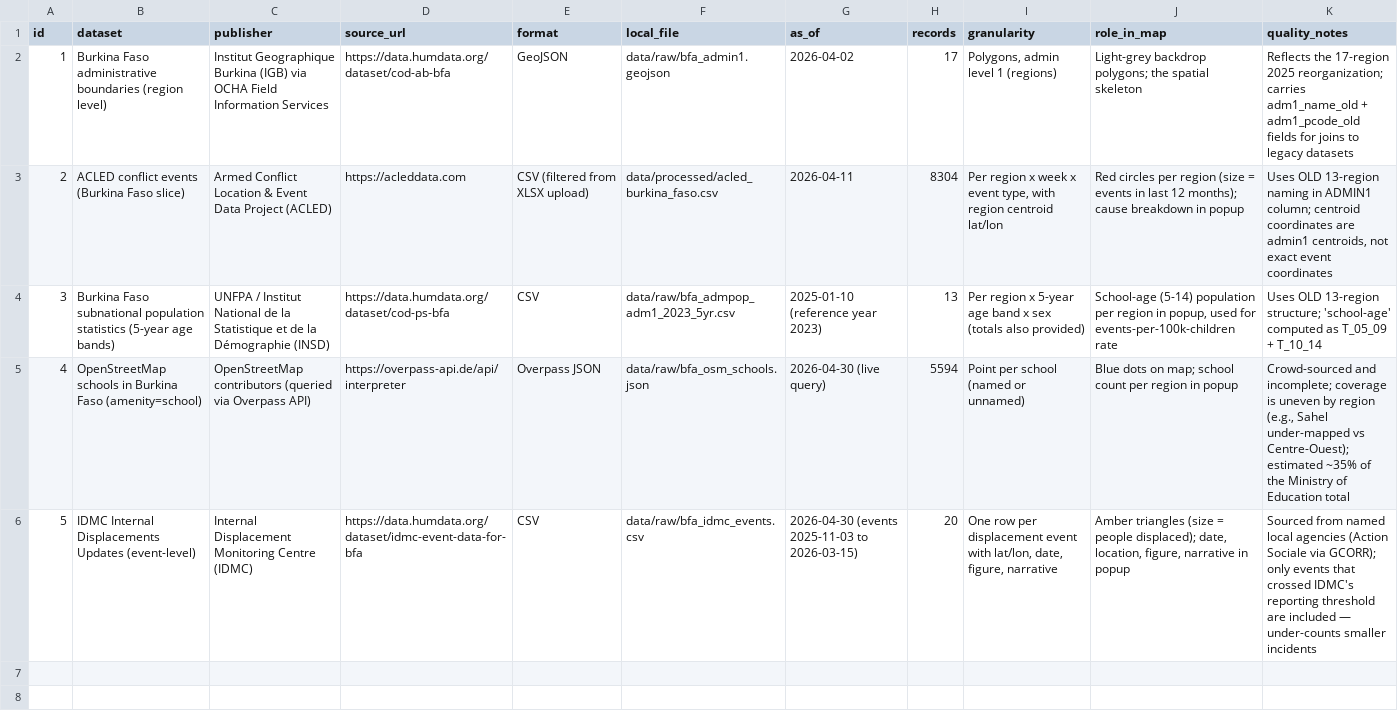
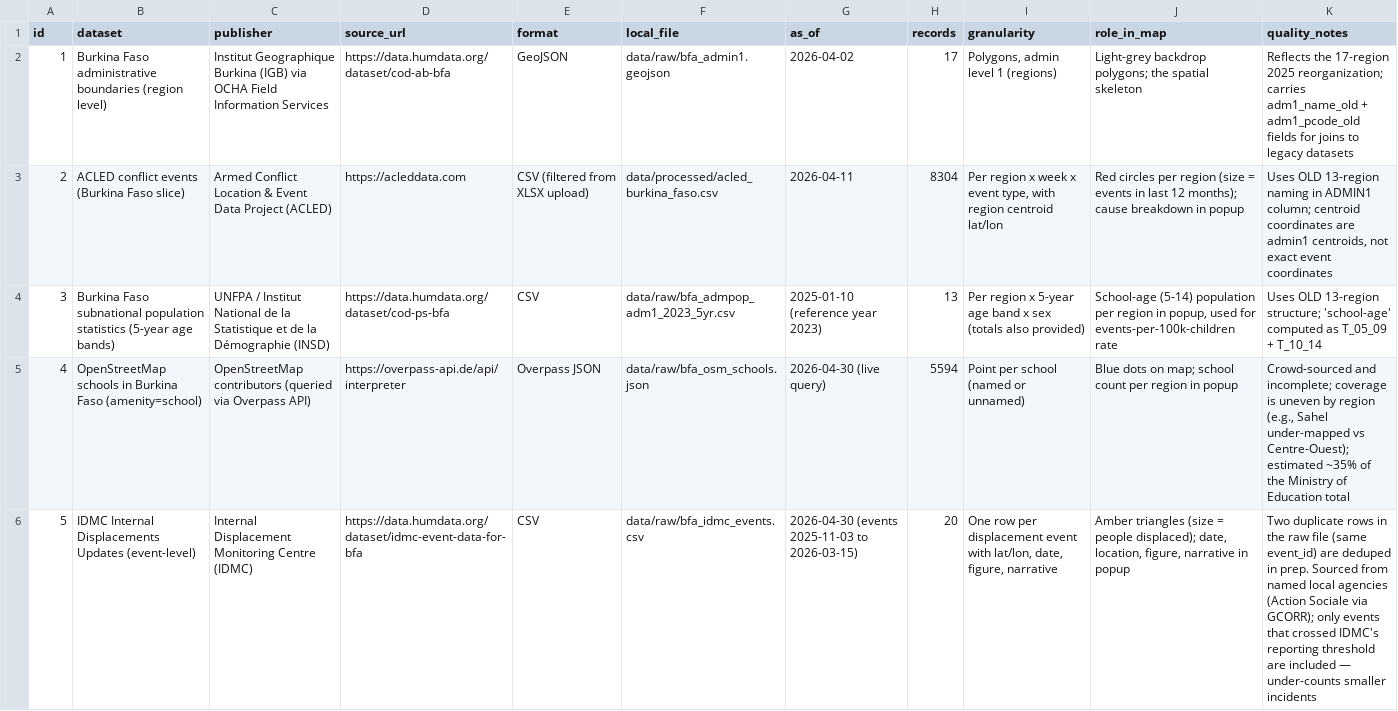
Before and after one commit to Richard6433/Exam_Claviere-Richard1, a CSV file: data/processed/dataset_manifest.csv, drawn as a sheet; the diff names each change by its address in the sheet, - before the commit and + after, or states it on an @@ line.

```diff
--- a/data/processed/dataset_manifest.csv
+++ b/data/processed/dataset_manifest.csv
-K6 (quality_notes): Sourced from…
+K6 (quality_notes): Two duplicate rows in the raw file (same event_id) are deduped in prep. Sourced from…
```
Also changed, not shown: 5 other files.
